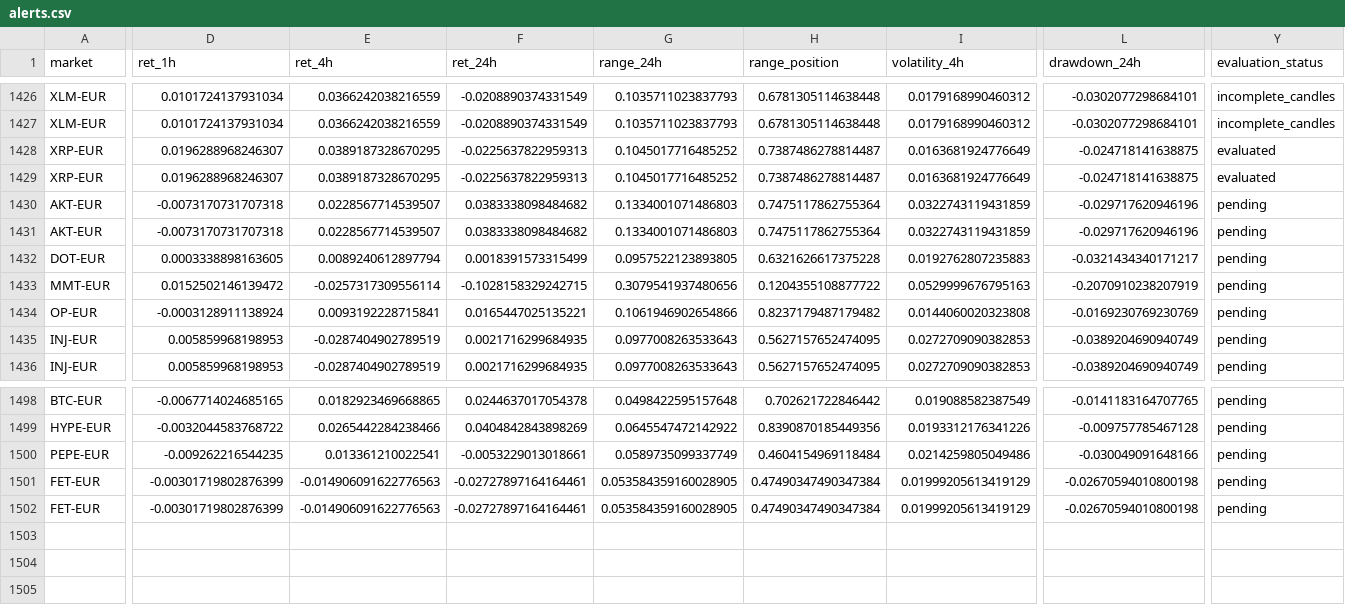
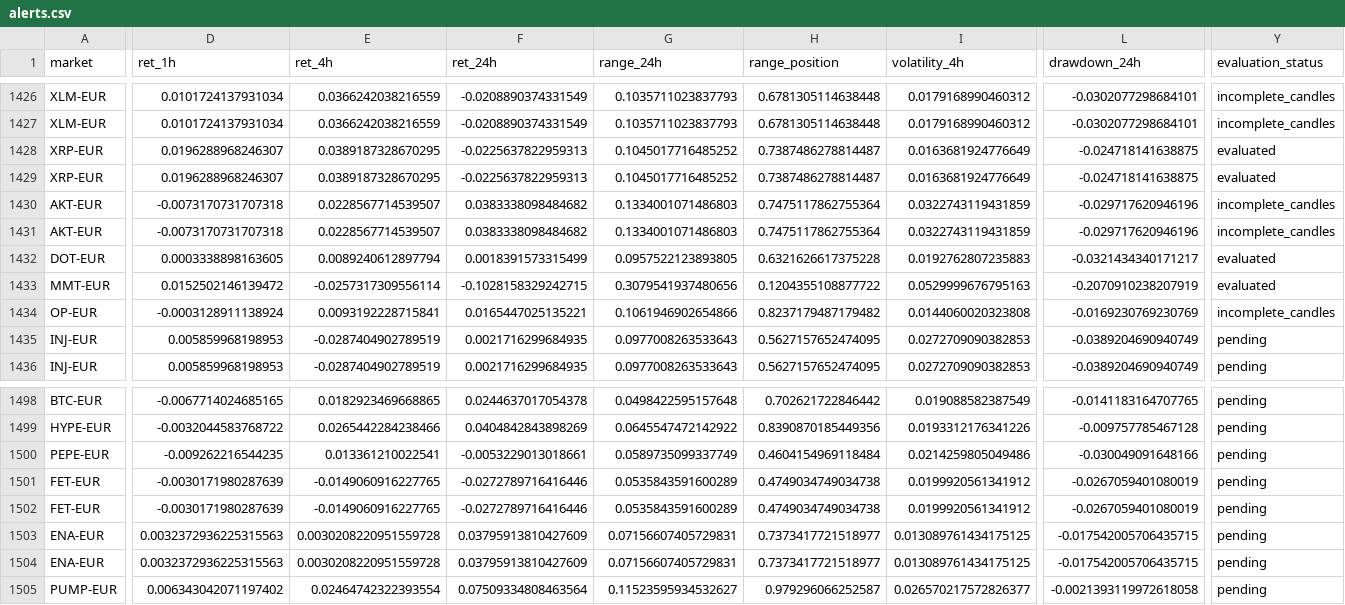
Before and after one commit to 4IN-LYS/bitvavo-radar, a CSV file: alerts.csv, drawn as a sheet; only a part is shown, gaps mark what is left out; rows hold the shown columns only; the diff covers the shown part only; the diff names each change by its address in the sheet, - before the commit and + after, or states it on an @@ line.

```diff
--- a/alerts.csv
+++ b/alerts.csv
-Y1430:Y1431 (evaluation_status): pending
+Y1430:Y1431 (evaluation_status): incomplete_candles
-Y1432:Y1433 (evaluation_status): pending
+Y1432:Y1433 (evaluation_status): evaluated
-Y1434 (evaluation_status): pending
+Y1434 (evaluation_status): incomplete_candles
-D1501:D1502 (ret_1h): -0.00301719802876399
+D1501:D1502 (ret_1h): -0.0030171980287639
-E1501:E1502 (ret_4h): -0.014906091622776563
+E1501:E1502 (ret_4h): -0.0149060916227765
-F1501:F1502 (ret_24h): -0.02727897164164461
+F1501:F1502 (ret_24h): -0.0272789716416446
-G1501:G1502 (range_24h): 0.053584359160028905
+G1501:G1502 (range_24h): 0.0535843591600289
-H1501:H1502 (range_position): 0.47490347490347384
+H1501:H1502 (range_position): 0.4749034749034738
-I1501:I1502 (volatility_4h): 0.01999205613419129
+I1501:I1502 (volatility_4h): 0.0199920561341912
-L1501:L1502 (drawdown_24h): -0.02670594010800198
+L1501:L1502 (drawdown_24h): -0.0267059401080019
+row 1503: ENA-EUR | 0.0032372936225315563 | 0.0030208220951559728 | 0.03795913810427609 | 0.07156607405729831 | 0.7373417721518977 | 0.013089761434175125 | -0.017542005706435715 | pending
+row 1504: ENA-EUR | 0.0032372936225315563 | 0.0030208220951559728 | 0.03795913810427609 | 0.07156607405729831 | 0.7373417721518977 | 0.013089761434175125 | -0.017542005706435715 | pending
+row 1505: PUMP-EUR | 0.006343042071197402 | 0.02464742322393554 | 0.07509334808463564 | 0.11523595934532627 | 0.979296066252587 | 0.026570217572826377 | -0.0021393119972618058 | pending
```
Also changed, not shown: 16 edited cells elsewhere in this file, 1 other file.
